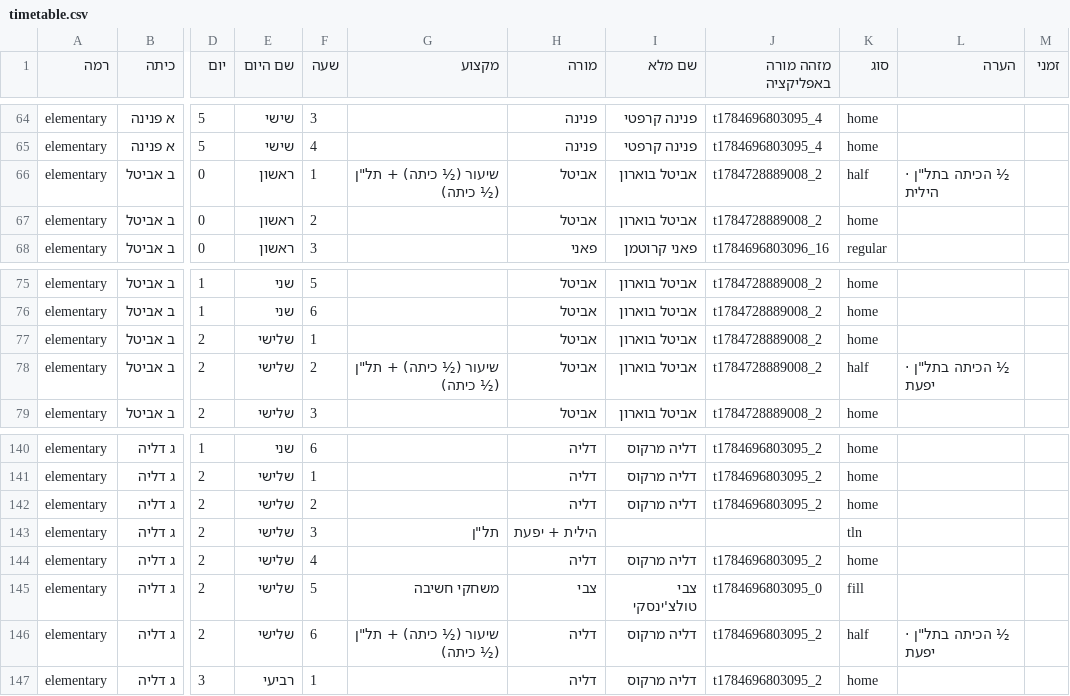
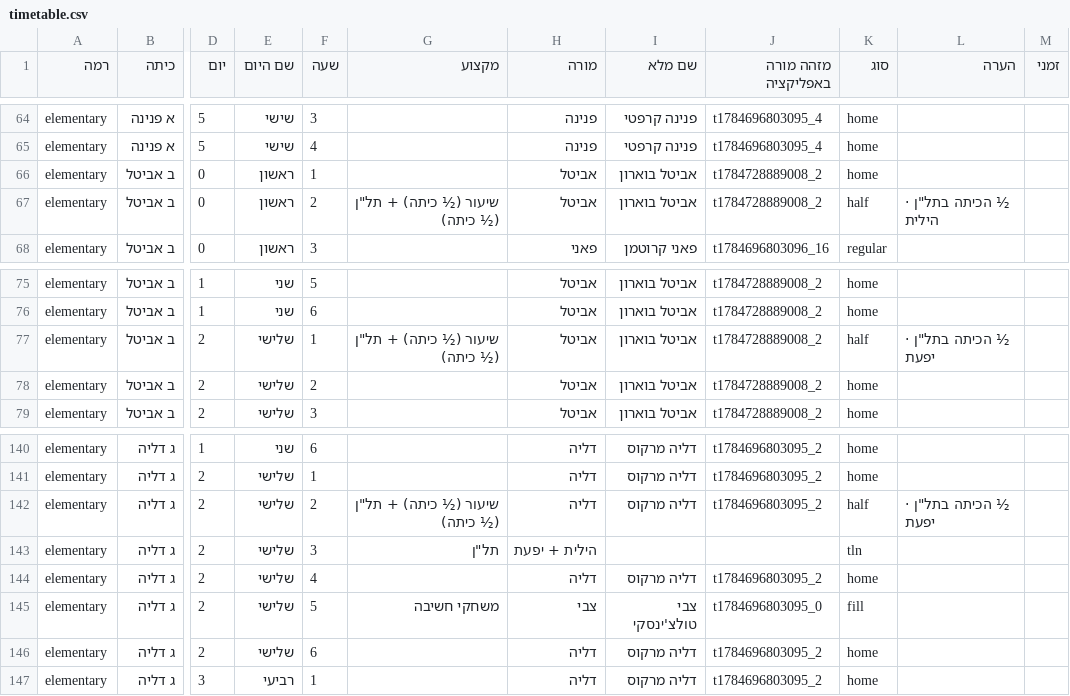
Before and after one commit to asifbenish-tech/gordon-timetable, a CSV file: timetable.csv, drawn as a sheet; only a part is shown, gaps mark what is left out; the diff names each change by its address in the sheet, - before the commit and + after, or states it on an @@ line.

```diff
--- a/timetable.csv
+++ b/timetable.csv
-G66 (מקצוע): שיעור (½ כיתה) + תל"ן (½ כיתה)
+G66 (מקצוע): (empty)
-K66 (סוג): half
+K66 (סוג): home
-L66 (הערה): ½ הכיתה בתל"ן · הילית
+L66 (הערה): (empty)
-G67 (מקצוע): (empty)
+G67 (מקצוע): שיעור (½ כיתה) + תל"ן (½ כיתה)
-K67 (סוג): home
+K67 (סוג): half
-L67 (הערה): (empty)
+L67 (הערה): ½ הכיתה בתל"ן · הילית
-G77 (מקצוע): (empty)
+G77 (מקצוע): שיעור (½ כיתה) + תל"ן (½ כיתה)
-K77 (סוג): home
+K77 (סוג): half
-L77 (הערה): (empty)
+L77 (הערה): ½ הכיתה בתל"ן · יפעת
-G78 (מקצוע): שיעור (½ כיתה) + תל"ן (½ כיתה)
+G78 (מקצוע): (empty)
-K78 (סוג): half
+K78 (סוג): home
-L78 (הערה): ½ הכיתה בתל"ן · יפעת
+L78 (הערה): (empty)
-G142 (מקצוע): (empty)
+G142 (מקצוע): שיעור (½ כיתה) + תל"ן (½ כיתה)
-K142 (סוג): home
+K142 (סוג): half
-L142 (הערה): (empty)
+L142 (הערה): ½ הכיתה בתל"ן · יפעת
-G146 (מקצוע): שיעור (½ כיתה) + תל"ן (½ כיתה)
+G146 (מקצוע): (empty)
-K146 (סוג): half
+K146 (סוג): home
-L146 (הערה): ½ הכיתה בתל"ן · יפעת
+L146 (הערה): (empty)
```
Also changed, not shown: 14 other files.
